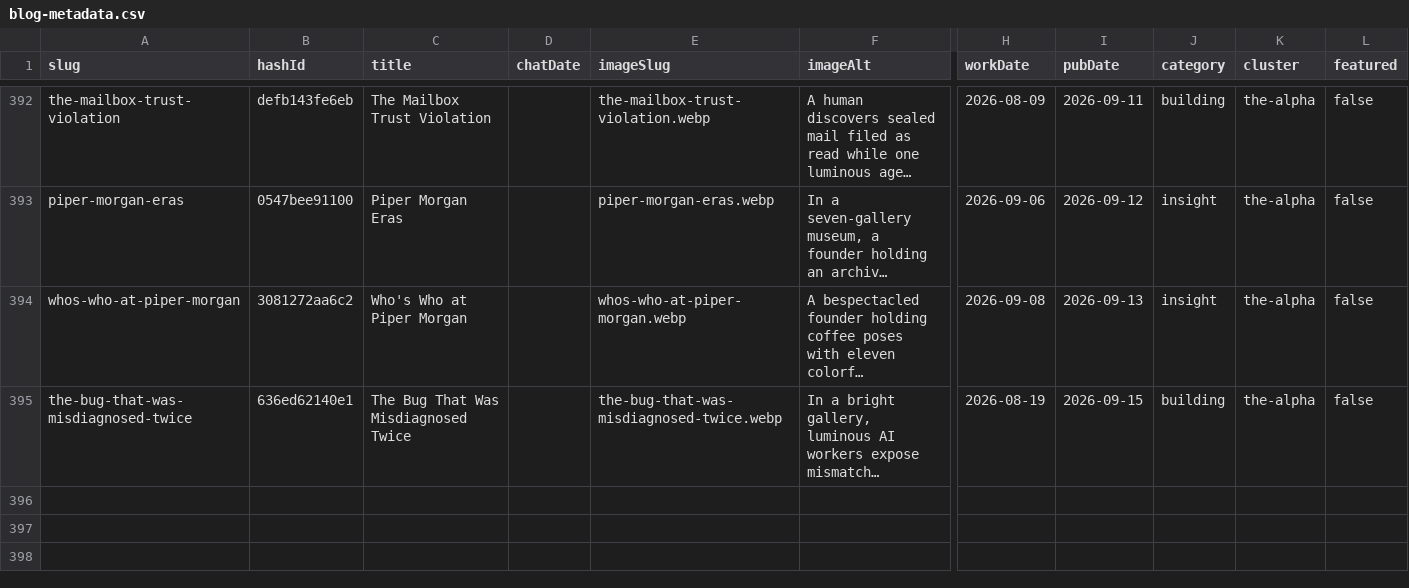
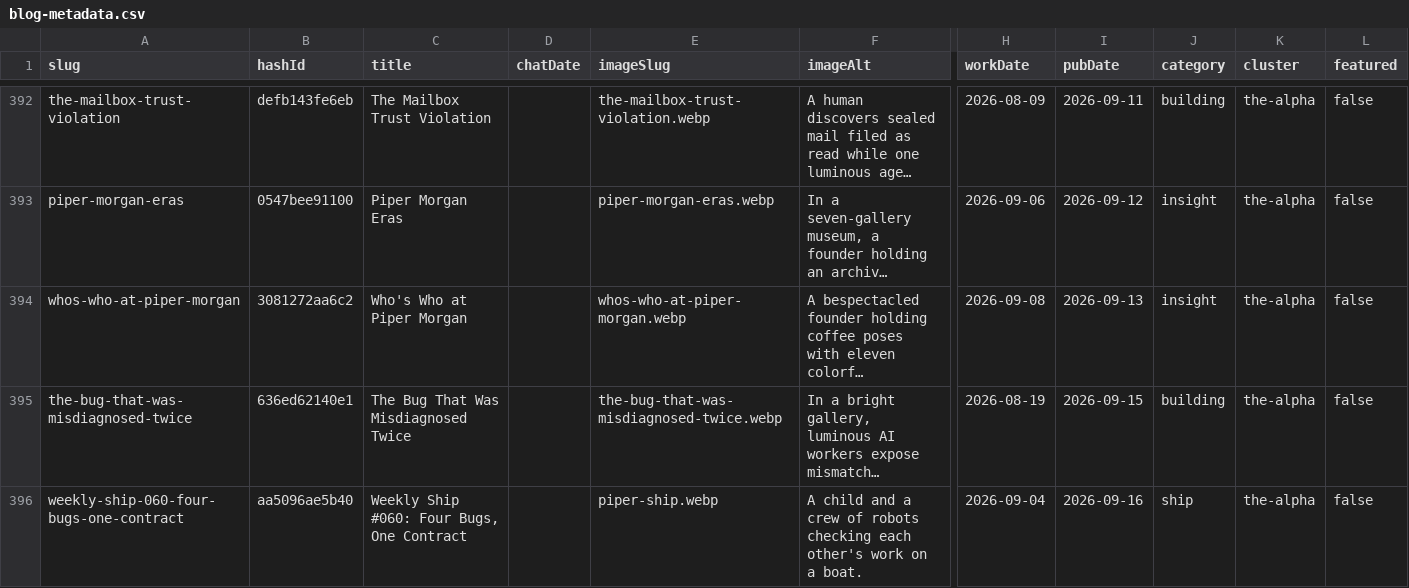
Before and after one commit to mediajunkie/piper-morgan-website, a CSV file: data/blog-metadata.csv, drawn as a sheet; only a part is shown, gaps mark what is left out; long unchanged cells end in …; rows hold the shown columns only; the diff names each change by its address in the sheet, - before the commit and + after, or states it on an @@ line.

Commit message:
Publish Weekly Ship #060: Four Bugs, One Contract
hashId aa5096ae5b40, category ship, workDate 2026-09-04,
pubDate 2026-09-16.

```diff
--- a/data/blog-metadata.csv
+++ b/data/blog-metadata.csv
+row 396: weekly-ship-060-four-bugs-one-contract | aa5096ae5b40 | Weekly Ship #060: Four Bugs, One Contract |  | piper-ship.webp | A child and a crew of robots checking each other's work on a boat. | 2026-09-04 | 2026-09-16 | ship | the-alpha | false
```
Also changed, not shown: 3 other files.
